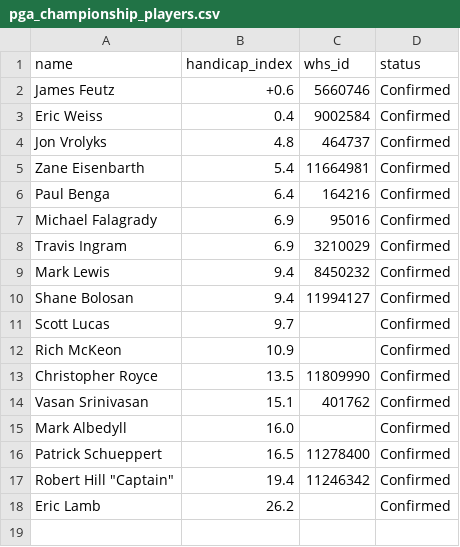
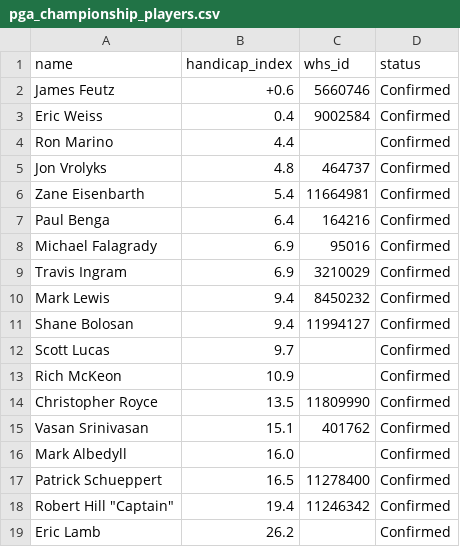
Before and after one commit to CJROYCE4311/SG_Majors, a CSV file: PGA_Championship/pga_championship_players.csv, drawn as a sheet.

```diff
--- a/PGA_Championship/pga_championship_players.csv
+++ b/PGA_Championship/pga_championship_players.csv
@@ -3,2 +3,3 @@ James Feutz,+0.6,5660746,Confirmed
 Eric Weiss,0.4,9002584,Confirmed
+Ron Marino,4.4,,Confirmed
 Jon Vrolyks,4.8,464737,Confirmed
```
Also changed, not shown: 10 other files.
